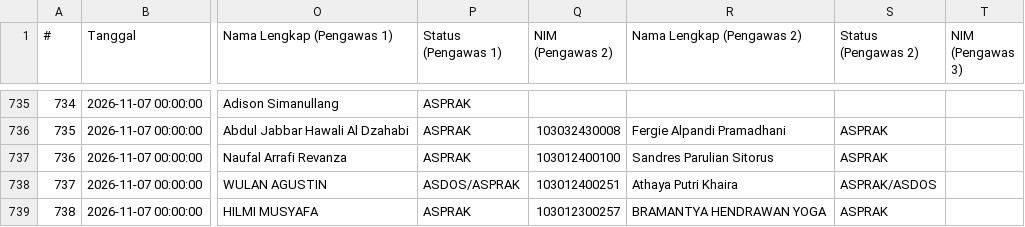
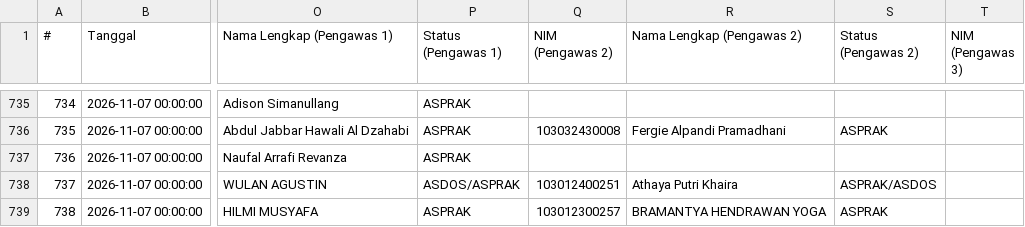
Before and after one commit to Fall-Llihc/Visualisasi-Jadwal-Pengawas, a CSV file: data/jadwal.csv, drawn as a sheet; only a part is shown, gaps mark what is left out; the diff covers the shown part only; the diff names each change by its address in the sheet, - before the commit and + after, or states it on an @@ line.

```diff
--- a/data/jadwal.csv
+++ b/data/jadwal.csv
-Q737 (NIM (Pengawas 2)): 103012400100
+Q737 (NIM (Pengawas 2)): (empty)
-R737 (Nama Lengkap (Pengawas 2)): Sandres Parulian Sitorus
+R737 (Nama Lengkap (Pengawas 2)): (empty)
-S737 (Status (Pengawas 2)): ASPRAK
+S737 (Status (Pengawas 2)): (empty)
```
Also changed, not shown: 120 edited cells elsewhere in this file, 1 other file.
